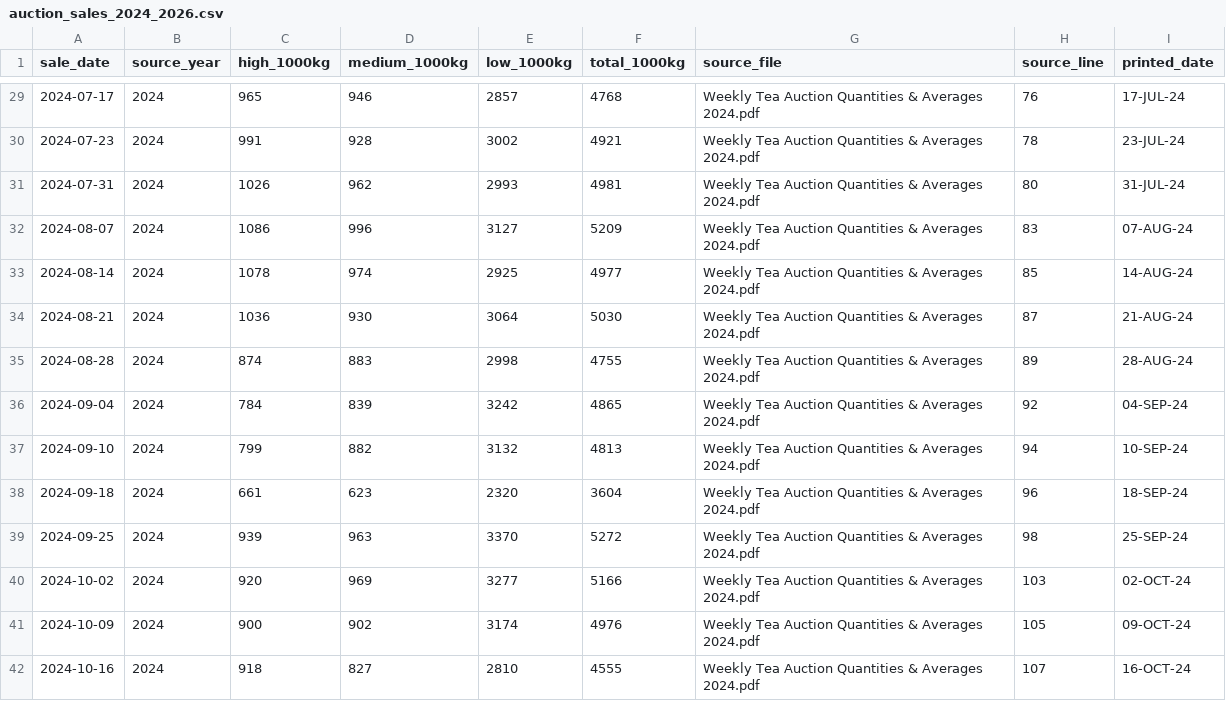
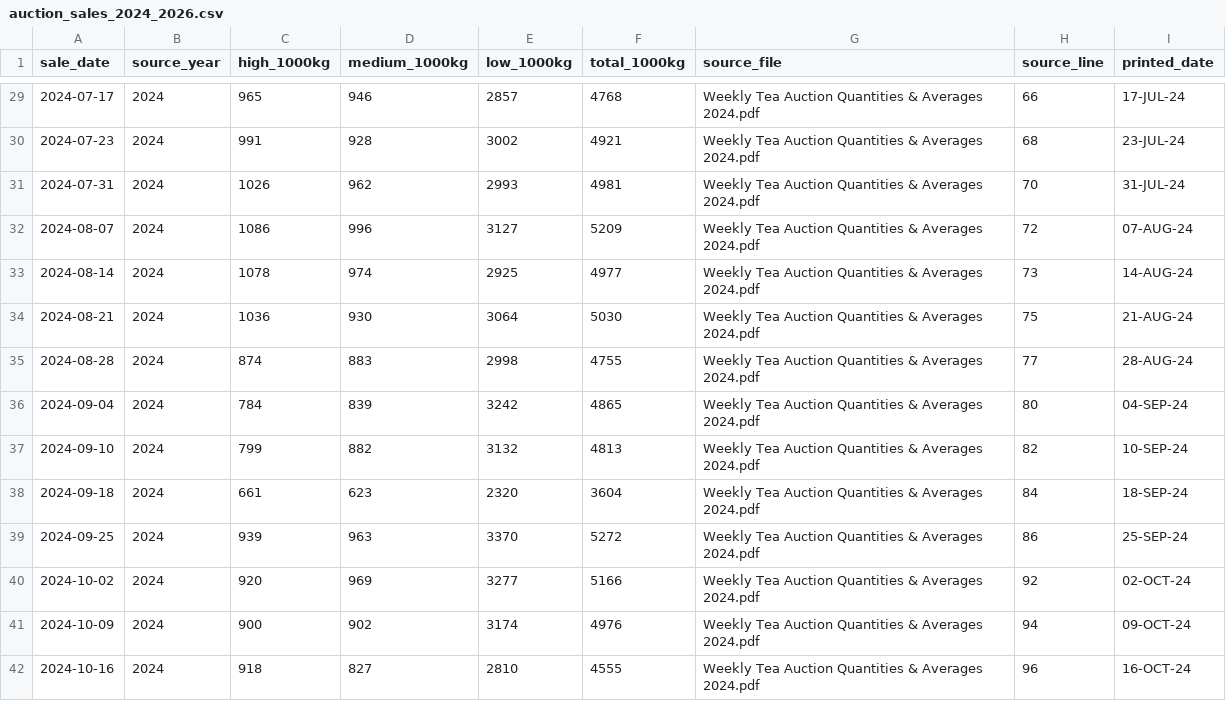
Before and after one commit to SubasingheN/tea-demand-forecasting-backend, a CSV file: research/outputs/auction_sales_2024_2026.csv, drawn as a sheet; only a part is shown, gaps mark what is left out; the diff covers the shown part only.

```diff
--- a/research/outputs/auction_sales_2024_2026.csv
+++ b/research/outputs/auction_sales_2024_2026.csv
@@ -29,14 +29,14 @@ sale_date,source_year,high_1000kg,medium_1000kg,low_1000kg,total_1000kg,source_f
-2024-07-17,2024,965,946,2857,4768,Weekly Tea Auction Quantities & Averages 2024.pdf,76,17-JUL-24
-2024-07-23,2024,991,928,3002,4921,Weekly Tea Auction Quantities & Averages 2024.pdf,78,23-JUL-24
-2024-07-31,2024,1026,962,2993,4981,Weekly Tea Auction Quantities & Averages 2024.pdf,80,31-JUL-24
-2024-08-07,2024,1086,996,3127,5209,Weekly Tea Auction Quantities & Averages 2024.pdf,83,07-AUG-24
-2024-08-14,2024,1078,974,2925,4977,Weekly Tea Auction Quantities & Averages 2024.pdf,85,14-AUG-24
-2024-08-21,2024,1036,930,3064,5030,Weekly Tea Auction Quantities & Averages 2024.pdf,87,21-AUG-24
-2024-08-28,2024,874,883,2998,4755,Weekly Tea Auction Quantities & Averages 2024.pdf,89,28-AUG-24
-2024-09-04,2024,784,839,3242,4865,Weekly Tea Auction Quantities & Averages 2024.pdf,92,04-SEP-24
-2024-09-10,2024,799,882,3132,4813,Weekly Tea Auction Quantities & Averages 2024.pdf,94,10-SEP-24
-2024-09-18,2024,661,623,2320,3604,Weekly Tea Auction Quantities & Averages 2024.pdf,96,18-SEP-24
-2024-09-25,2024,939,963,3370,5272,Weekly Tea Auction Quantities & Averages 2024.pdf,98,25-SEP-24
-2024-10-02,2024,920,969,3277,5166,Weekly Tea Auction Quantities & Averages 2024.pdf,103,02-OCT-24
-2024-10-09,2024,900,902,3174,4976,Weekly Tea Auction Quantities & Averages 2024.pdf,105,09-OCT-24
-2024-10-16,2024,918,827,2810,4555,Weekly Tea Auction Quantities & Averages 2024.pdf,107,16-OCT-24
+2024-07-17,2024,965,946,2857,4768,Weekly Tea Auction Quantities & Averages 2024.pdf,66,17-JUL-24
+2024-07-23,2024,991,928,3002,4921,Weekly Tea Auction Quantities & Averages 2024.pdf,68,23-JUL-24
+2024-07-31,2024,1026,962,2993,4981,Weekly Tea Auction Quantities & Averages 2024.pdf,70,31-JUL-24
+2024-08-07,2024,1086,996,3127,5209,Weekly Tea Auction Quantities & Averages 2024.pdf,72,07-AUG-24
+2024-08-14,2024,1078,974,2925,4977,Weekly Tea Auction Quantities & Averages 2024.pdf,73,14-AUG-24
+2024-08-21,2024,1036,930,3064,5030,Weekly Tea Auction Quantities & Averages 2024.pdf,75,21-AUG-24
+2024-08-28,2024,874,883,2998,4755,Weekly Tea Auction Quantities & Averages 2024.pdf,77,28-AUG-24
+2024-09-04,2024,784,839,3242,4865,Weekly Tea Auction Quantities & Averages 2024.pdf,80,04-SEP-24
+2024-09-10,2024,799,882,3132,4813,Weekly Tea Auction Quantities & Averages 2024.pdf,82,10-SEP-24
+2024-09-18,2024,661,623,2320,3604,Weekly Tea Auction Quantities & Averages 2024.pdf,84,18-SEP-24
+2024-09-25,2024,939,963,3370,5272,Weekly Tea Auction Quantities & Averages 2024.pdf,86,25-SEP-24
+2024-10-02,2024,920,969,3277,5166,Weekly Tea Auction Quantities & Averages 2024.pdf,92,02-OCT-24
+2024-10-09,2024,900,902,3174,4976,Weekly Tea Auction Quantities & Averages 2024.pdf,94,09-OCT-24
+2024-10-16,2024,918,827,2810,4555,Weekly Tea Auction Quantities & Averages 2024.pdf,96,16-OCT-24
```
Also changed, not shown: 1 added row and 106 edited cells elsewhere in this file, research/outputs/auction_calendar_weeks.csv, research/outputs/tft_8week_windows.csv, 40 other files.
